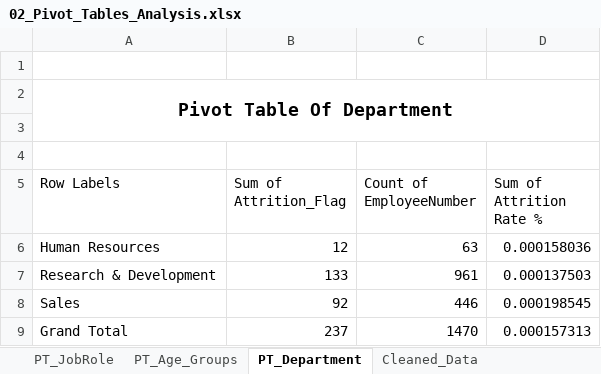
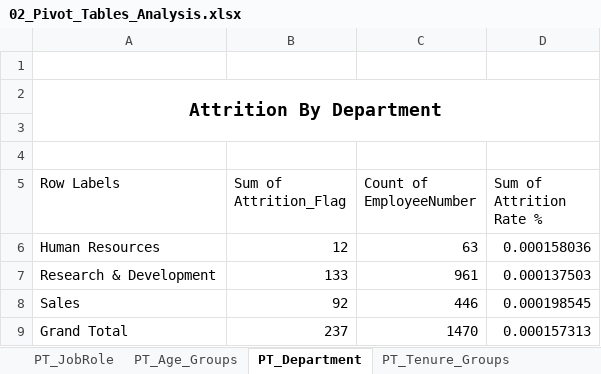
Before and after one commit to Rohit-Bansode/HR-Employee-Attrition-Excel-Analysis, an Excel workbook: Excel/02_Pivot_Tables_Analysis.xlsx, sheet PT_Department, drawn as a sheet; values as stored, in another font and other column widths than the file's, no borders; the diff names each change by its address in the sheet, - before the commit and + after, or states it on an @@ line.

Commit message:
Create Pivot Table for Analyse Attrition of Employees

```diff
--- a/Excel/02_Pivot_Tables_Analysis.xlsx (sheet PT_Department)
+++ b/Excel/02_Pivot_Tables_Analysis.xlsx (sheet PT_Department)
+sheet tab: PT_Tenure_Groups
-A2 (Row Labels): Pivot Table Of Department
+A2 (Row Labels): Attrition By Department
```
Also changed, not shown: sheet Cleaned_Data, sheet PT_Age_Groups, sheet PT_JobRole, other sheet tabs.
